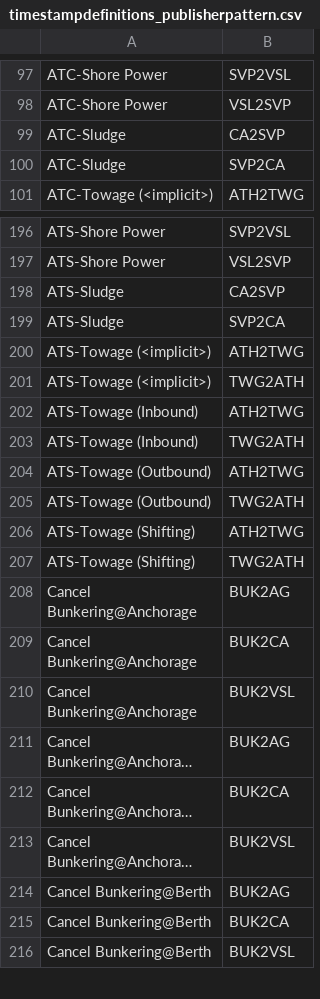
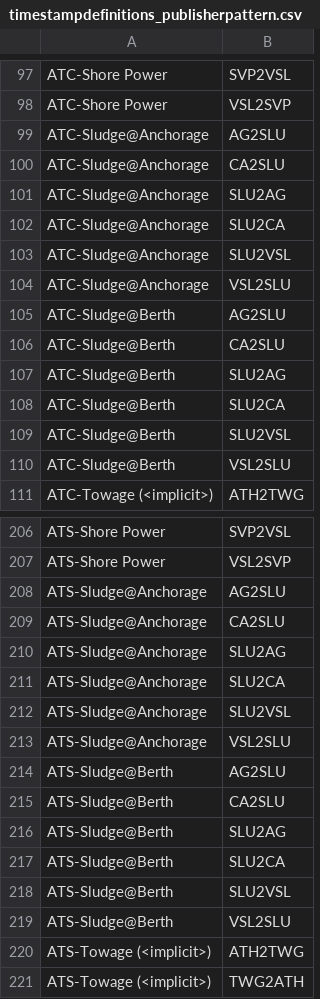
Before and after one commit to dcsaorg/DCSA-Information-Model, a CSV file: datamodel/samples.d/timestampdefinitions_publisherpattern.csv, drawn as a sheet; only a part is shown, gaps mark what is left out; the shorter side is filled out with more unchanged rows; long unchanged cells end in …; the diff covers the shown part only.

```diff
--- a/datamodel/samples.d/timestampdefinitions_publisherpattern.csv
+++ b/datamodel/samples.d/timestampdefinitions_publisherpattern.csv
@@ -98,4 +98,14 @@ ATC-Shore Power,SVP2VSL
 ATC-Shore Power,VSL2SVP
-ATC-Sludge,CA2SVP
-ATC-Sludge,SVP2CA
+ATC-Sludge@Anchorage,AG2SLU
+ATC-Sludge@Anchorage,CA2SLU
+ATC-Sludge@Anchorage,SLU2AG
+ATC-Sludge@Anchorage,SLU2CA
+ATC-Sludge@Anchorage,SLU2VSL
+ATC-Sludge@Anchorage,VSL2SLU
+ATC-Sludge@Berth,AG2SLU
+ATC-Sludge@Berth,CA2SLU
+ATC-Sludge@Berth,SLU2AG
+ATC-Sludge@Berth,SLU2CA
+ATC-Sludge@Berth,SLU2VSL
+ATC-Sludge@Berth,VSL2SLU
 ATC-Towage (<implicit>),ATH2TWG
@@ -197,4 +207,14 @@ ATS-Shore Power,SVP2VSL
 ATS-Shore Power,VSL2SVP
-ATS-Sludge,CA2SVP
-ATS-Sludge,SVP2CA
+ATS-Sludge@Anchorage,AG2SLU
+ATS-Sludge@Anchorage,CA2SLU
+ATS-Sludge@Anchorage,SLU2AG
+ATS-Sludge@Anchorage,SLU2CA
+ATS-Sludge@Anchorage,SLU2VSL
+ATS-Sludge@Anchorage,VSL2SLU
+ATS-Sludge@Berth,AG2SLU
+ATS-Sludge@Berth,CA2SLU
+ATS-Sludge@Berth,SLU2AG
+ATS-Sludge@Berth,SLU2CA
+ATS-Sludge@Berth,SLU2VSL
+ATS-Sludge@Berth,VSL2SLU
 ATS-Towage (<implicit>),ATH2TWG
```
Also changed, not shown: 48 added rows and 6 removed rows elsewhere in this file, datamodel/samples.d/timestampdefinitions.csv, 1 other file.
